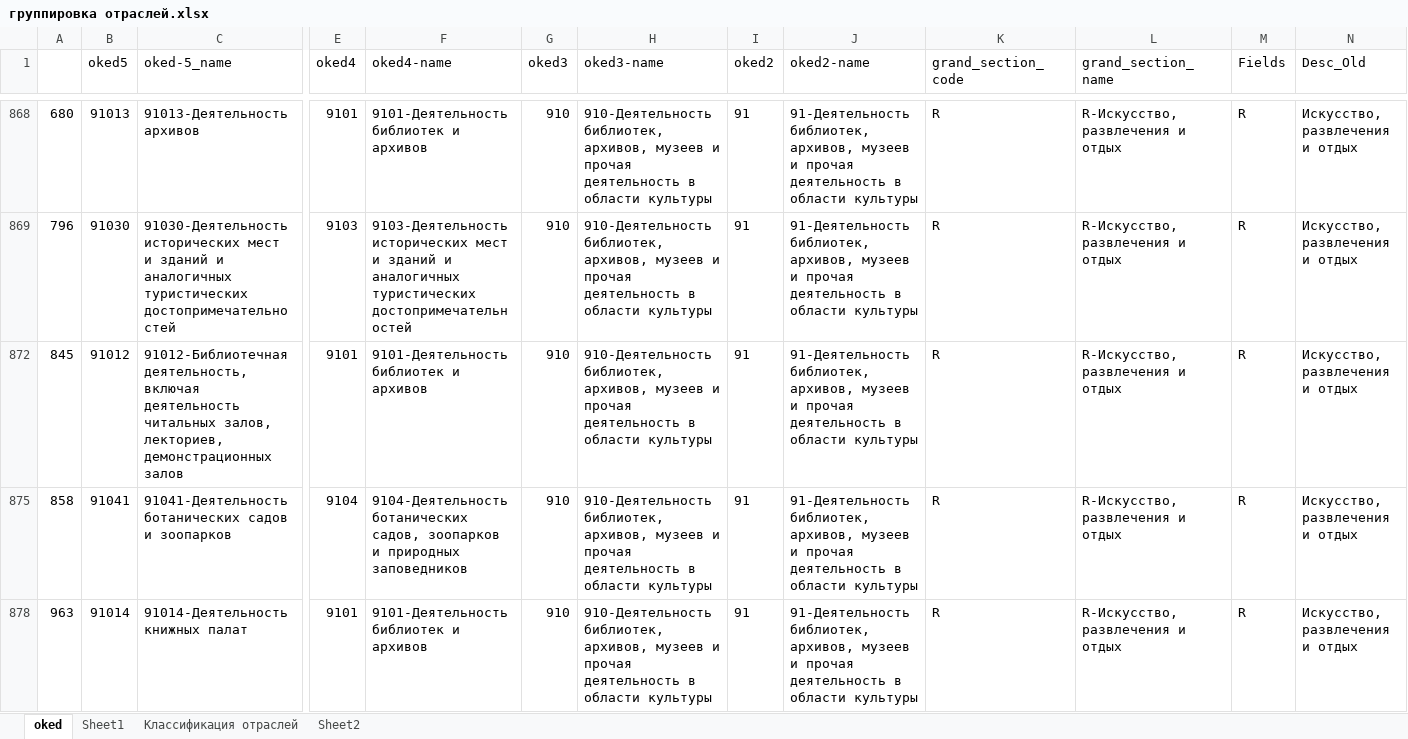
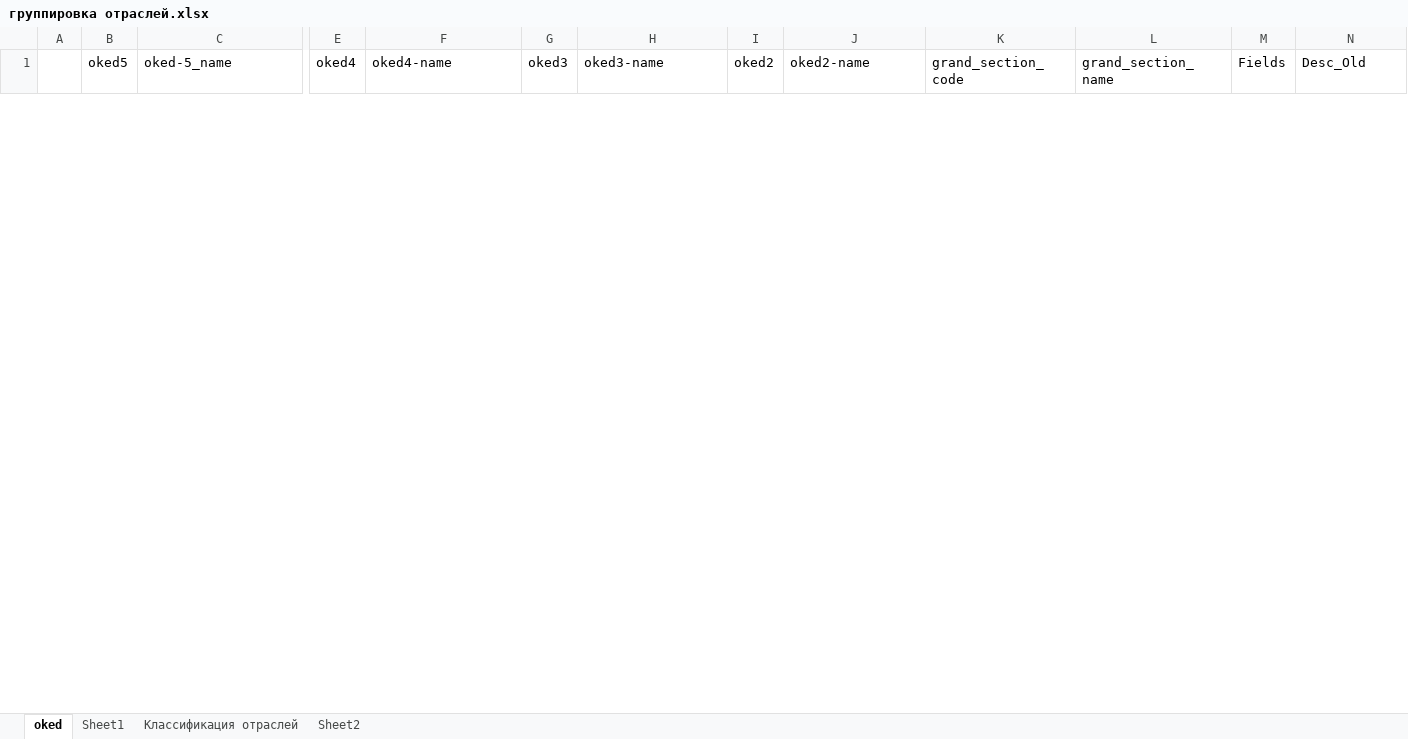
Before and after one commit to Desht-Lab/GIS-Almaty, an Excel workbook: группировка отраслей.xlsx, sheet oked, drawn as a sheet; only a part is shown, gaps mark what is left out; values as stored, in another font and other column widths than the file's, no borders; removed rows and columns are numbered as before the commit, all else as after; rows hold the shown columns only; the diff covers the shown part only; the diff names each change by its address in the sheet, - before the commit and + after, or states it on an @@ line.

```diff
--- a/группировка отраслей.xlsx (sheet oked)
+++ b/группировка отраслей.xlsx (sheet oked)
@@ row 868 hidden: 680 | 91013 | 91013-Деятельность архивов | 9101 | 9101-Деятельность библиотек и архивов | 910 | 910-Деятельность библиотек, архивов, музеев и прочая деятельность в области культуры | 91 | 91-Деятельность библиотек, архивов, музеев и прочая деятельность в области культуры | R | R-Искусство, развлечения и отдых | R | Искусство, развлечения и отдых @@
@@ row 869 hidden: 796 | 91030 | 91030-Деятельность исторических мест и зданий и аналогичных туристических достопримечательностей | 9103 | 9103-Деятельность исторических мест и зданий и аналогичных туристических достопримечательностей | 910 | 910-Деятельность библиотек, архивов, музеев и прочая деятельность в области культуры | 91 | 91-Деятельность библиотек, архивов, музеев и прочая деятельность в области культуры | R | R-Искусство, развлечения и отдых | R | Искусство, развлечения и отдых @@
@@ row 872 hidden: 845 | 91012 | 91012-Библиотечная деятельность, включая деятельность читальных залов, лекториев, демонстрационных залов | 9101 | 9101-Деятельность библиотек и архивов | 910 | 910-Деятельность библиотек, архивов, музеев и прочая деятельность в области культуры | 91 | 91-Деятельность библиотек, архивов, музеев и прочая деятельность в области культуры | R | R-Искусство, развлечения и отдых | R | Искусство, развлечения и отдых @@
@@ row 875 hidden: 858 | 91041 | 91041-Деятельность ботанических садов и зоопарков | 9104 | 9104-Деятельность ботанических садов, зоопарков и природных заповедников | 910 | 910-Деятельность библиотек, архивов, музеев и прочая деятельность в области культуры | 91 | 91-Деятельность библиотек, архивов, музеев и прочая деятельность в области культуры | R | R-Искусство, развлечения и отдых | R | Искусство, развлечения и отдых @@
@@ row 878 hidden: 963 | 91014 | 91014-Деятельность книжных палат | 9101 | 9101-Деятельность библиотек и архивов | 910 | 910-Деятельность библиотек, архивов, музеев и прочая деятельность в области культуры | 91 | 91-Деятельность библиотек, архивов, музеев и прочая деятельность в области культуры | R | R-Искусство, развлечения и отдых | R | Искусство, развлечения и отдых @@
```
Also changed, not shown: 39 added rows and 19 hidden or unhidden rows elsewhere in this sheet, hidden cells, 3 other files.
